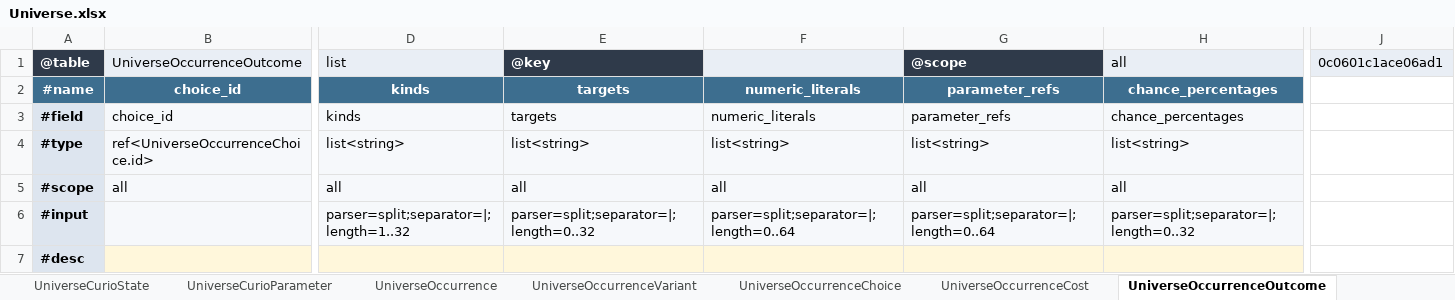
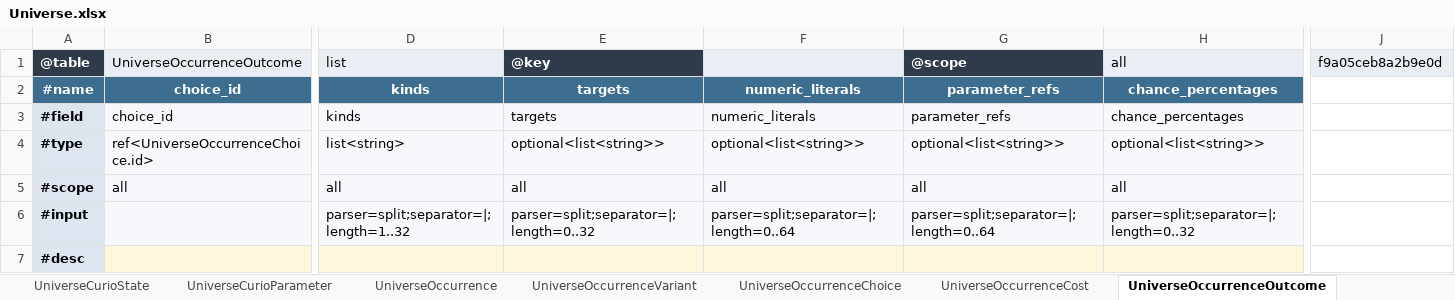
Before and after one commit to realm-labs/starclock, an Excel workbook: config/generated/templates/Universe.xlsx, sheet UniverseOccurrenceOutcome, drawn as a sheet; only a part is shown, gaps mark what is left out; values as stored, in another font and other column widths than the file's, no borders; the diff names each change by its address in the sheet, - before the commit and + after, or states it on an @@ line.

```diff
--- a/config/generated/templates/Universe.xlsx (sheet UniverseOccurrenceOutcome)
+++ b/config/generated/templates/Universe.xlsx (sheet UniverseOccurrenceOutcome)
-J1: 0c0601c1ace06ad1
+J1: f9a05ceb8a2b9e0d
-E4: list<string>
+E4: optional<list<string>>
-F4: list<string>
+F4: optional<list<string>>
-G4: list<string>
+G4: optional<list<string>>
-H4: list<string>
+H4: optional<list<string>>
```
Also changed, not shown: sheet UniverseBlessingPrerequisite, sheet UniverseCurio, sheet UniverseBlessing, sheet UniverseOccurrenceCost, sheet UniverseOccurrence, sheet UniverseOccurrenceVariant, 3 more sheets, config/generated/templates/UniverseBindings.xlsx, config/generated/templates/UniverseEvidence.xlsx, 25 other files.
